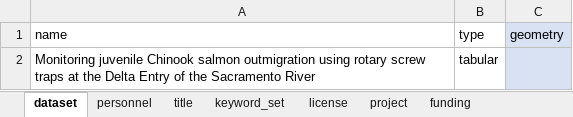
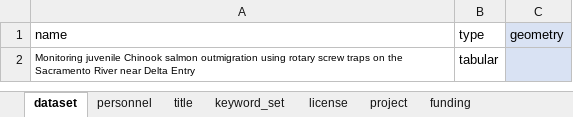
Before and after one commit to SRJPE/jpe-delta-entry-edi, an Excel workbook: data-raw/metadata/delta_entry_metadata.xlsx, sheet dataset, drawn as a sheet; values as stored, in another font and other column widths than the file's, no borders; the diff names each change by its address in the sheet, - before the commit and + after, or states it on an @@ line.

Commit message:
renames project title

```diff
--- a/data-raw/metadata/delta_entry_metadata.xlsx (sheet dataset)
+++ b/data-raw/metadata/delta_entry_metadata.xlsx (sheet dataset)
-A2 (name): …screw traps at the Delta Entry of the Sacramento River
+A2 (name): …screw traps on the Sacramento River near Delta Entry
@@ A2 text size: smaller @@
```
